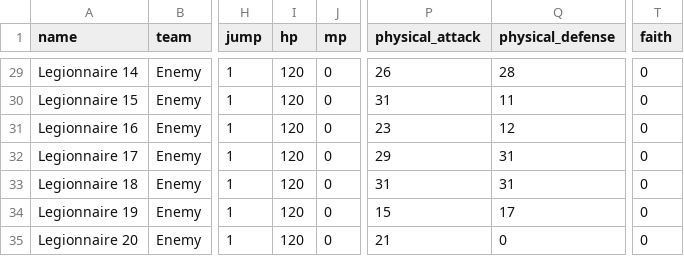
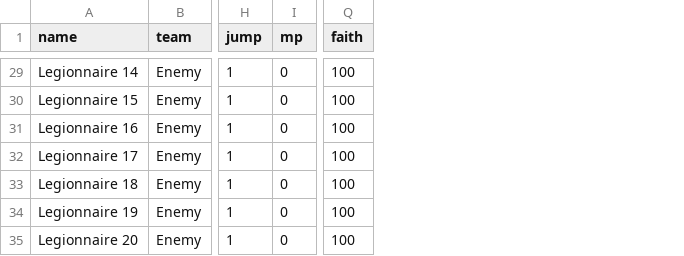
Before and after one commit to ZhienWang/Tactics-Slop, a CSV file: data/characters.csv, drawn as a sheet; only a part is shown, gaps mark what is left out; removed rows and columns are numbered as before the commit, all else as after; the diff covers the shown part only; the diff names each change by its address in the sheet, - before the commit and + after, or states it on an @@ line.

Commit message:
Design change for Faith

```diff
--- a/data/characters.csv
+++ b/data/characters.csv
-column I (hp), rows 29-35: all 120
-column P (physical_attack), rows 29-35: 26 | 31 | 23 | 29 | 31 | 15 | 21
-column Q (physical_defense), rows 29-35: 28 | 11 | 12 | 31 | 31 | 17 | 0
-Q29:Q35 (faith): 0
+Q29:Q35 (faith): 100
```
Also changed, not shown: 29 edited cells elsewhere in this file, data/stages/bethany/characters.csv, data/stages/cana/characters.csv, 10 other files.
